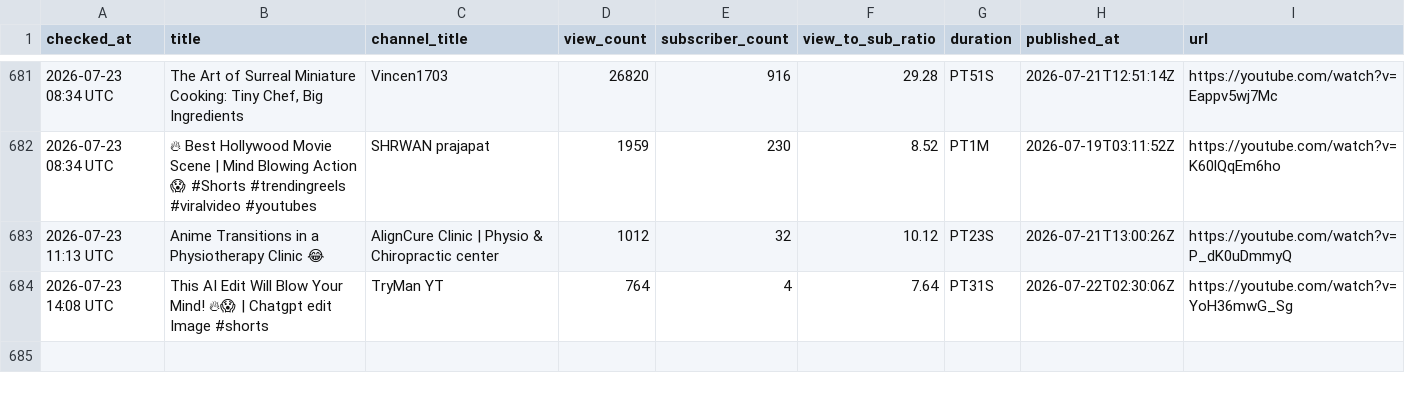
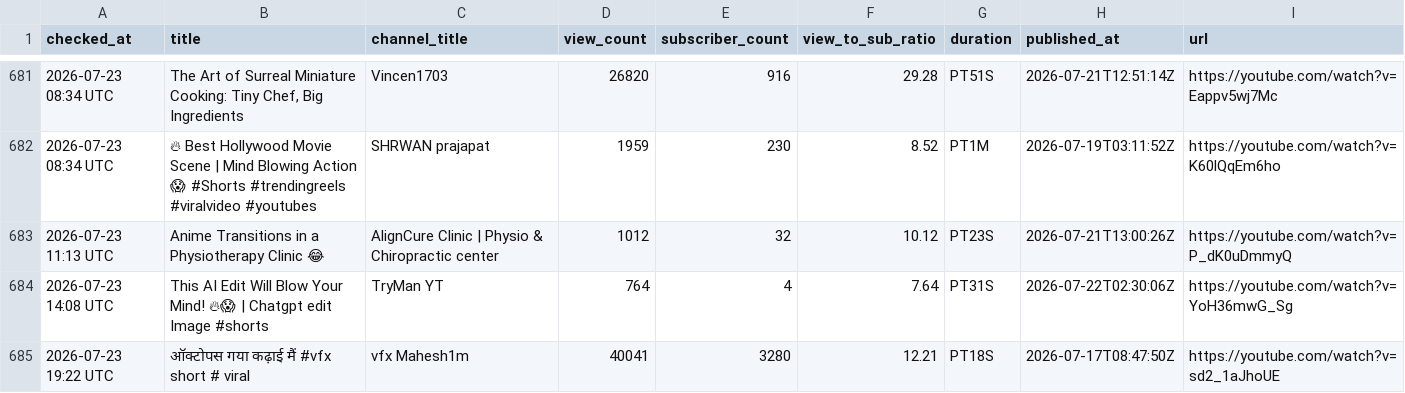
Before and after one commit to raccoon11010/viral-tracker, a CSV file: results.csv, drawn as a sheet; only a part is shown, gaps mark what is left out; the diff names each change by its address in the sheet, - before the commit and + after, or states it on an @@ line.

Commit message:
update results Thu Jul 23 19:22:27 UTC 2026

```diff
--- a/results.csv
+++ b/results.csv
+row 685: 2026-07-23 19:22 UTC | ऑक्टोपस गया कढ़ाई मैं #vfx short # viral | vfx Mahesh1m | 40041 | 3280 | 12.21 | PT18S | 2026-07-17T08:47:50Z | https://youtube.com/watch?v=sd2_1aJhoUE
```
